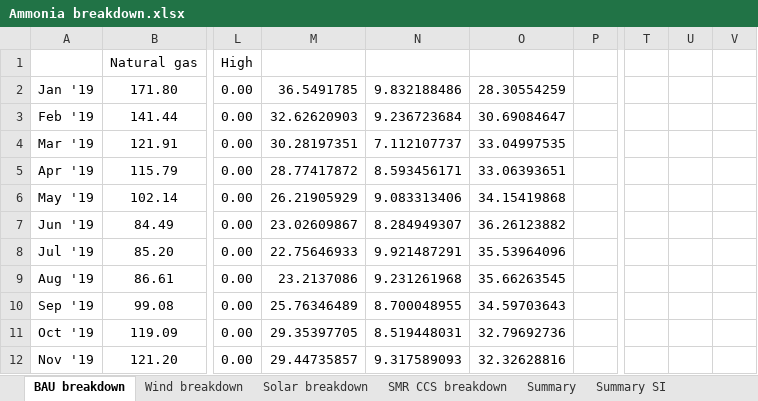
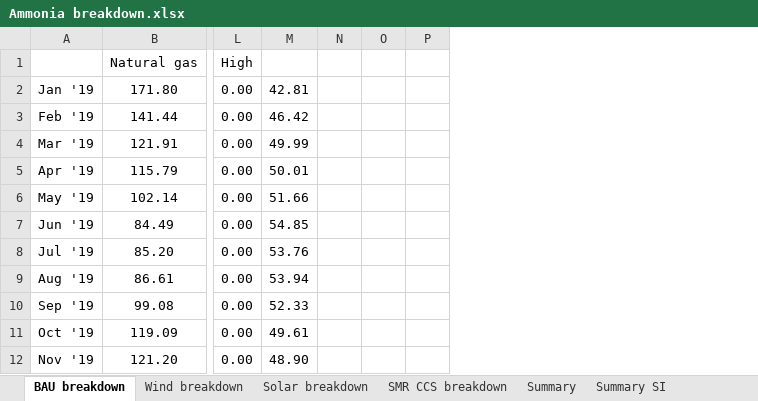
Before and after one commit to abhix2704/Fossil-vs.-Green-Chemicals, an Excel workbook: Scripts/Ammonia breakdown.xlsx, sheet BAU breakdown, drawn as a sheet; only a part is shown, gaps mark what is left out; values as stored, in another font and other column widths than the file's, no borders; charts and pictures not drawn; removed rows and columns are numbered as before the commit, all else as after; the diff names each change by its address in the sheet, - before the commit and + after, or states it on an @@ line.

```diff
--- a/Scripts/Ammonia breakdown.xlsx (sheet BAU breakdown)
+++ b/Scripts/Ammonia breakdown.xlsx (sheet BAU breakdown)
-column M, rows 2-12: 36.5491785 | 32.62620903 | 30.28197351 | 28.77417872 | 26.21905929 | 23.02609867 | 22.75646933 | 23.2137086 | 25.76346489 | 29.35397705 | 29.44735857
-column N, rows 2-12: 9.832188486 | 9.236723684 | 7.112107737 | 8.593456171 | 9.083313406 | 8.284949307 | 9.921487291 | 9.231261968 | 8.700048955 | 8.519448031 | 9.317589093
-column O, rows 2-12: 28.30554259 | 30.69084647 | 33.04997535 | 33.06393651 | 34.15419868 | 36.26123882 | 35.53964096 | 35.66263545 | 34.59703643 | 32.79692736 | 32.32628816
+column M, rows 2-12: 42.81 | 46.42 | 49.99 | 50.01 | 51.66 | 54.85 | 53.76 | 53.94 | 52.33 | 49.61 | 48.90
+column N, empty
+column O, empty
-column T, empty
-column U, empty
-column V, empty
```
Also changed, not shown: charts or pictures, 2 other files.
